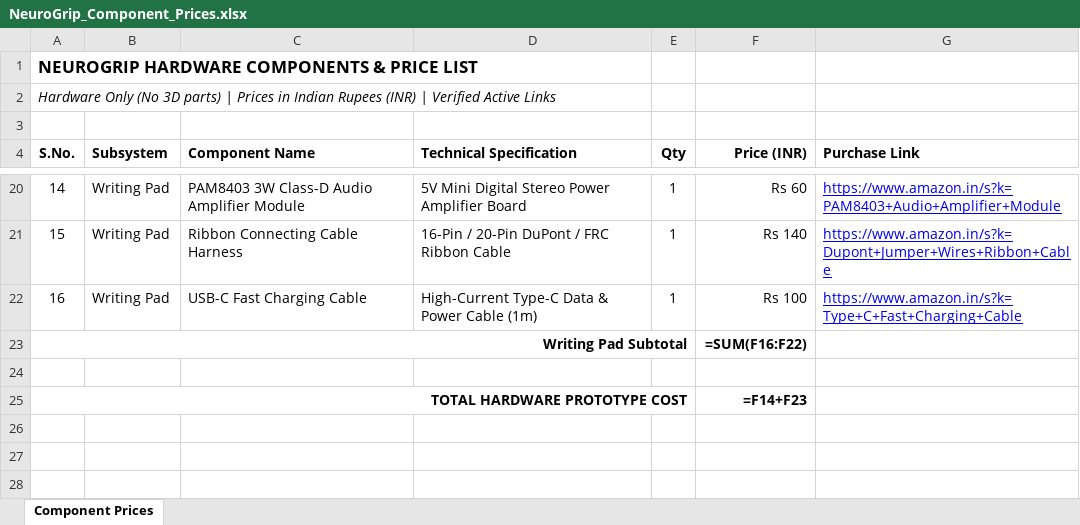
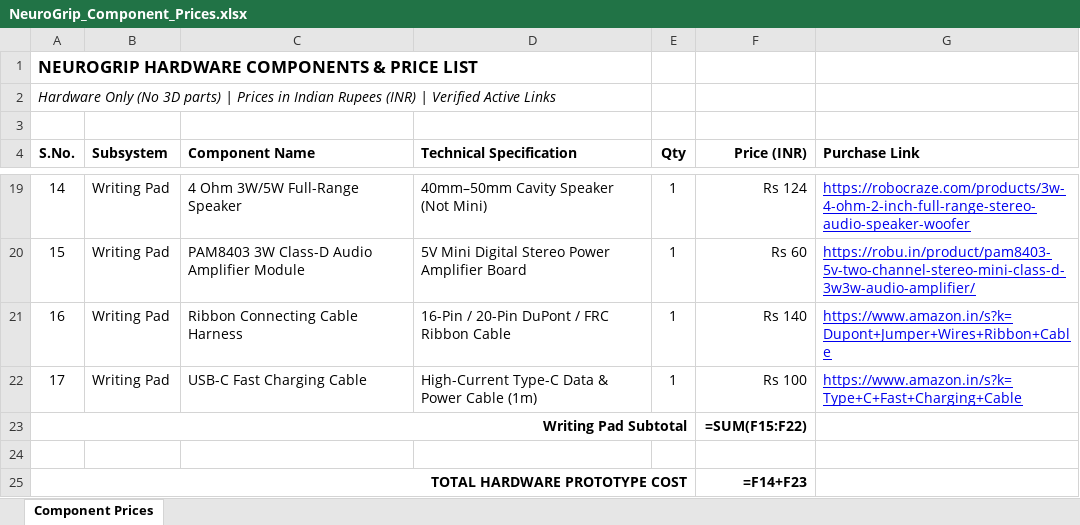
Before and after one commit to nandu123-1/NeuroGrip, an Excel workbook: docs/NeuroGrip_Component_Prices.xlsx, sheet Component Prices, drawn as a sheet; only a part is shown, gaps mark what is left out; values as stored, in another font and other column widths than the file's, no borders; formulas without a stored value are shown as written; addresses are those after the commit; the diff covers the shown part only; the diff names each change by its address in the sheet, - before the commit and + after, or states it on an @@ line.

Commit message:
docs(bom): reconcile link prices, TP4056 pricing, and writing pad formula

```diff
--- a/docs/NeuroGrip_Component_Prices.xlsx (sheet Component Prices)
+++ b/docs/NeuroGrip_Component_Prices.xlsx (sheet Component Prices)
-C19 (Component Name): PAM8403 3W Class-D Audio Amplifier Module
+C19 (Component Name): 4 Ohm 3W/5W Full-Range Speaker
-D19 (Technical Specification): 5V Mini Digital Stereo Power Amplifier Board
+D19 (Technical Specification): 40mm–50mm Cavity Speaker (Not Mini)
-F19 (Price (INR)): Rs 60
+F19 (Price (INR)): Rs 124
-G19 (Purchase Link): https://www.amazon.in/s?k=PAM8403+Audio+Amplifier+Module
+G19 (Purchase Link): https://robocraze.com/products/3w-4-ohm-2-inch-full-range-stereo-audio-speaker-woofer
-C20 (Component Name): Ribbon Connecting Cable Harness
+C20 (Component Name): PAM8403 3W Class-D Audio Amplifier Module
-D20 (Technical Specification): 16-Pin / 20-Pin DuPont / FRC Ribbon Cable
+D20 (Technical Specification): 5V Mini Digital Stereo Power Amplifier Board
-F20 (Price (INR)): Rs 140
+F20 (Price (INR)): Rs 60
-G20 (Purchase Link): https://www.amazon.in/s?k=Dupont+Jumper+Wires+Ribbon+Cable
+G20 (Purchase Link): https://robu.in/product/pam8403-5v-two-channel-stereo-mini-class-d-3w3w-audio-amplifier/
-C21 (Component Name): USB-C Fast Charging Cable
+C21 (Component Name): Ribbon Connecting Cable Harness
-D21 (Technical Specification): High-Current Type-C Data & Power Cable (1m)
+D21 (Technical Specification): 16-Pin / 20-Pin DuPont / FRC Ribbon Cable
-F21 (Price (INR)): Rs 100
+F21 (Price (INR)): Rs 140
-G21 (Purchase Link): https://www.amazon.in/s?k=Type+C+Fast+Charging+Cable
+G21 (Purchase Link): https://www.amazon.in/s?k=Dupont+Jumper+Wires+Ribbon+Cable
+row 22: 17 | Writing Pad | USB-C Fast Charging Cable | High-Current Type-C Data & Power Cable (1m) | 1 | Rs 100 | https://www.amazon.in/s?k=Type+C+Fast+Charging+Cable
-F23 (Price (INR)): =SUM(F16:F22)
+F23 (Price (INR)): =SUM(F15:F22)
```
Also changed, not shown: 1 removed row and 28 edited cells elsewhere in this sheet, 1 other file.
